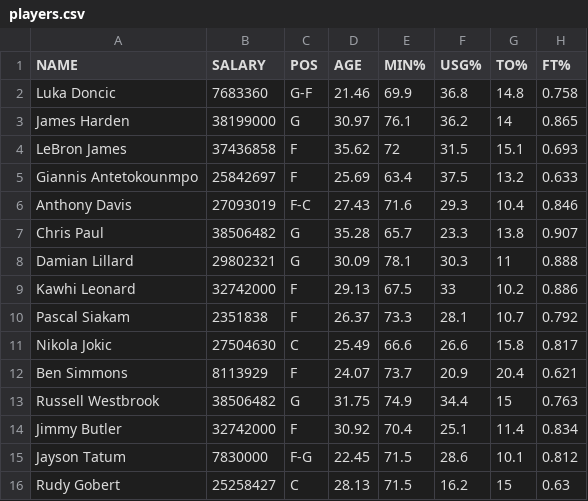
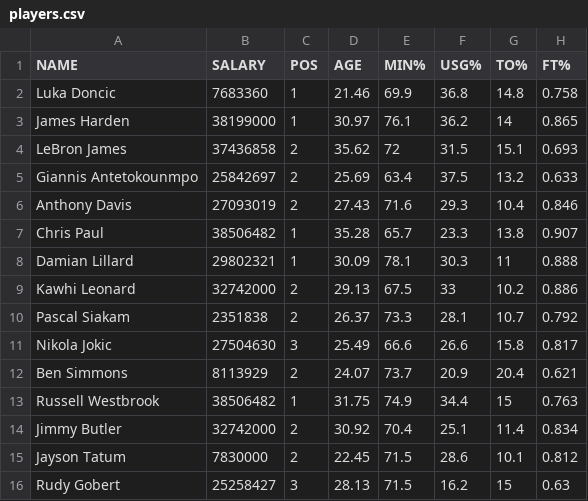
Before and after one commit to Vinci881027/NBA-Salary-Prediction, a CSV file: players.csv, drawn as a sheet; only a part is shown; the diff names each change by its address in the sheet, - before the commit and + after, or states it on an @@ line.

```diff
--- a/players.csv
+++ b/players.csv
-C2 (POS): G-F
+C2 (POS): 1
-C3 (POS): G
+C3 (POS): 1
-C4:C5 (POS): F
+C4:C5 (POS): 2
-C6 (POS): F-C
+C6 (POS): 2
-C7:C8 (POS): G
+C7:C8 (POS): 1
-C9:C10 (POS): F
+C9:C10 (POS): 2
-C11 (POS): C
+C11 (POS): 3
-C12 (POS): F
+C12 (POS): 2
-C13 (POS): G
+C13 (POS): 1
-C14 (POS): F
+C14 (POS): 2
-C15 (POS): F-G
+C15 (POS): 2
-C16 (POS): C
+C16 (POS): 3
```
Also changed, not shown: 22 other files.
